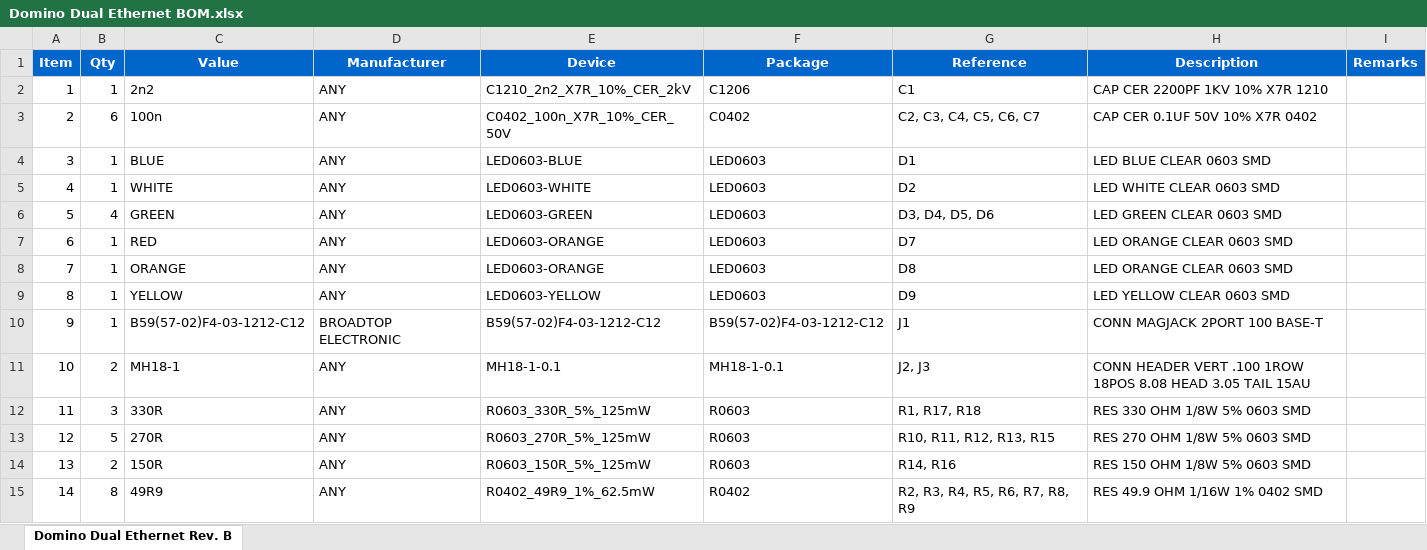
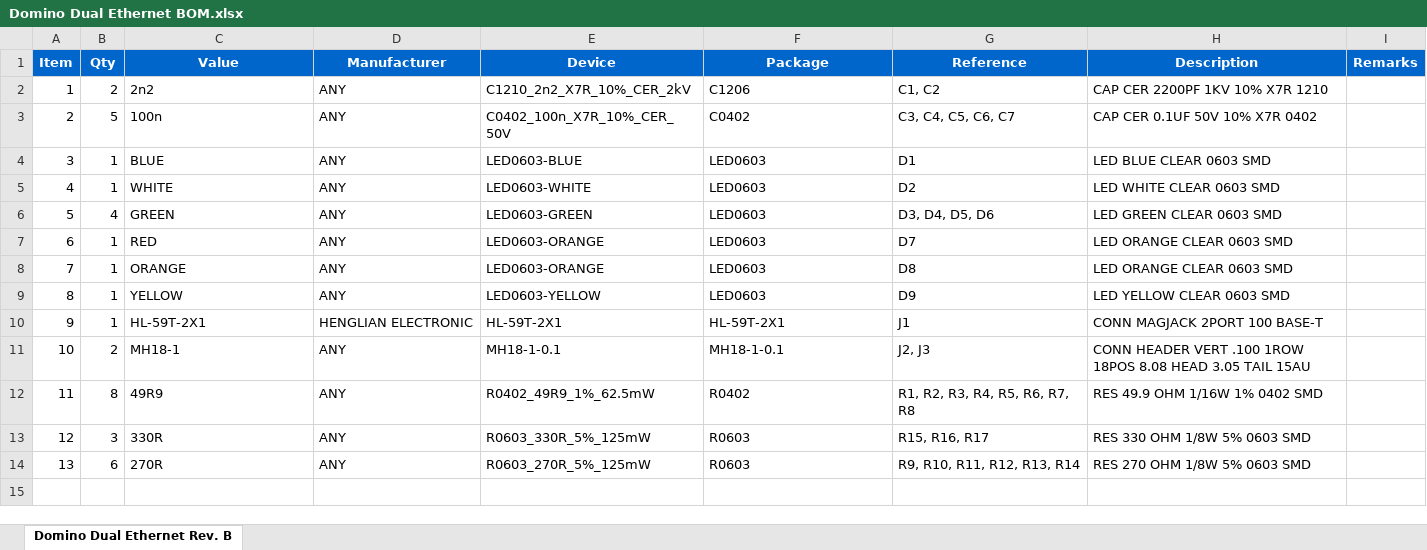
Before and after one commit to domino-team/domino-hardware, an Excel workbook: Domino Dual Ethernet/BOM/Domino Dual Ethernet BOM.xlsx, sheet Domino Dual Ethernet Rev. B, drawn as a sheet; values as stored, in another font and other column widths than the file's, no borders; removed rows and columns are numbered as before the commit, all else as after; the diff names each change by its address in the sheet, - before the commit and + after, or states it on an @@ line.

Commit message:
Replaced RJ45 Jack with one model without LED in Dual Ethernet tile

```diff
--- a/Domino Dual Ethernet/BOM/Domino Dual Ethernet BOM.xlsx (sheet Domino Dual Ethernet Rev. B)
+++ b/Domino Dual Ethernet/BOM/Domino Dual Ethernet BOM.xlsx (sheet Domino Dual Ethernet Rev. B)
-B2 (Qty): 1
+B2 (Qty): 2
-G2 (Reference): C1
+G2 (Reference): C1, C2
-B3 (Qty): 6
+B3 (Qty): 5
-G3 (Reference): C2, C3, C4, C5, C6, C7
+G3 (Reference): C3, C4, C5, C6, C7
-C10 (Value): B59(57-02)F4-03-1212-C12
+C10 (Value): HL-59T-2X1
-D10 (Manufacturer): BROADTOP ELECTRONIC
+D10 (Manufacturer): HENGLIAN ELECTRONIC
-E10 (Device): B59(57-02)F4-03-1212-C12
+E10 (Device): HL-59T-2X1
-F10 (Package): B59(57-02)F4-03-1212-C12
+F10 (Package): HL-59T-2X1
+row 12: 11 | 8 | 49R9 | ANY | R0402_49R9_1%_62.5mW | R0402 | R1, R2, R3, R4, R5, R6, R7, R8 | RES 49.9 OHM 1/16W 1% 0402 SMD
@@ column A (Item) renumbered between rows 13 and 14 @@
-G13 (Reference): R1, R17, R18
+G13 (Reference): R15, R16, R17
-B14 (Qty): 5
+B14 (Qty): 6
-G14 (Reference): R10, R11, R12, R13, R15
+G14 (Reference): R9, R10, R11, R12, R13, R14
-row 14: 13 | 2 | 150R | ANY | R0603_150R_5%_125mW | R0603 | R14, R16 | RES 150 OHM 1/8W 5% 0603 SMD
-row 15: 14 | 8 | 49R9 | ANY | R0402_49R9_1%_62.5mW | R0402 | R2, R3, R4, R5, R6, R7, R8, R9 | RES 49.9 OHM 1/16W 1% 0402 SMD
```
Also changed, not shown: 41 other files.
